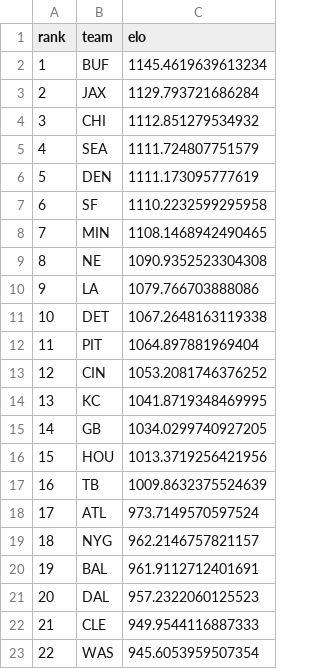
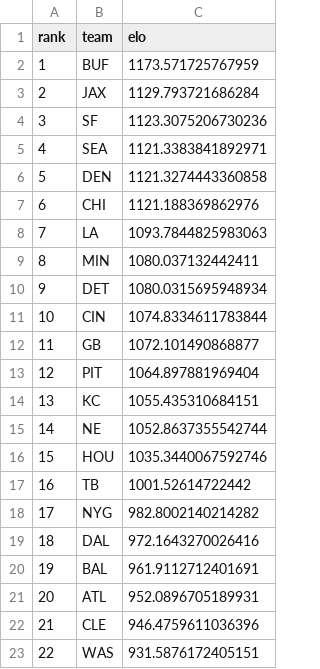
Before and after one commit to schwill2018/nfl_elo_project, a CSV file: current_elo_rankings.csv, drawn as a sheet; only a part is shown; the diff covers the shown part only.

```diff
--- a/current_elo_rankings.csv
+++ b/current_elo_rankings.csv
@@ -1,23 +1,23 @@
 rank,team,elo
-1,BUF,1145.4619639613234
+1,BUF,1173.571725767959
 2,JAX,1129.793721686284
-3,CHI,1112.851279534932
-4,SEA,1111.724807751579
-5,DEN,1111.173095777619
-6,SF,1110.2232599295958
-7,MIN,1108.1468942490465
-8,NE,1090.9352523304308
-9,LA,1079.766703888086
-10,DET,1067.2648163119338
-11,PIT,1064.897881969404
-12,CIN,1053.2081746376252
-13,KC,1041.8719348469995
-14,GB,1034.0299740927205
-15,HOU,1013.3719256421956
-16,TB,1009.8632375524639
-17,ATL,973.7149570597524
-18,NYG,962.2146757821157
+3,SF,1123.3075206730236
+4,SEA,1121.3383841892971
+5,DEN,1121.3274443360858
+6,CHI,1121.188369862976
+7,LA,1093.7844825983063
+8,MIN,1080.037132442411
+9,DET,1080.0315695948934
+10,CIN,1074.8334611783844
+11,GB,1072.101490868877
+12,PIT,1064.897881969404
+13,KC,1055.435310684151
+14,NE,1052.8637355542744
+15,HOU,1035.3440067592746
+16,TB,1001.52614722442
+17,NYG,982.8002140214282
+18,DAL,972.1643270026416
 19,BAL,961.9112712401691
-20,DAL,957.2322060125523
-21,CLE,949.9544116887333
-22,WAS,945.6053959507354
+20,ATL,952.0896705189931
+21,CLE,946.4759611036396
+22,WAS,931.5876172405151
```
Also changed, not shown: 11 edited cells elsewhere in this file, future_projections.csv, historical_predictions.csv, 4 other files.
